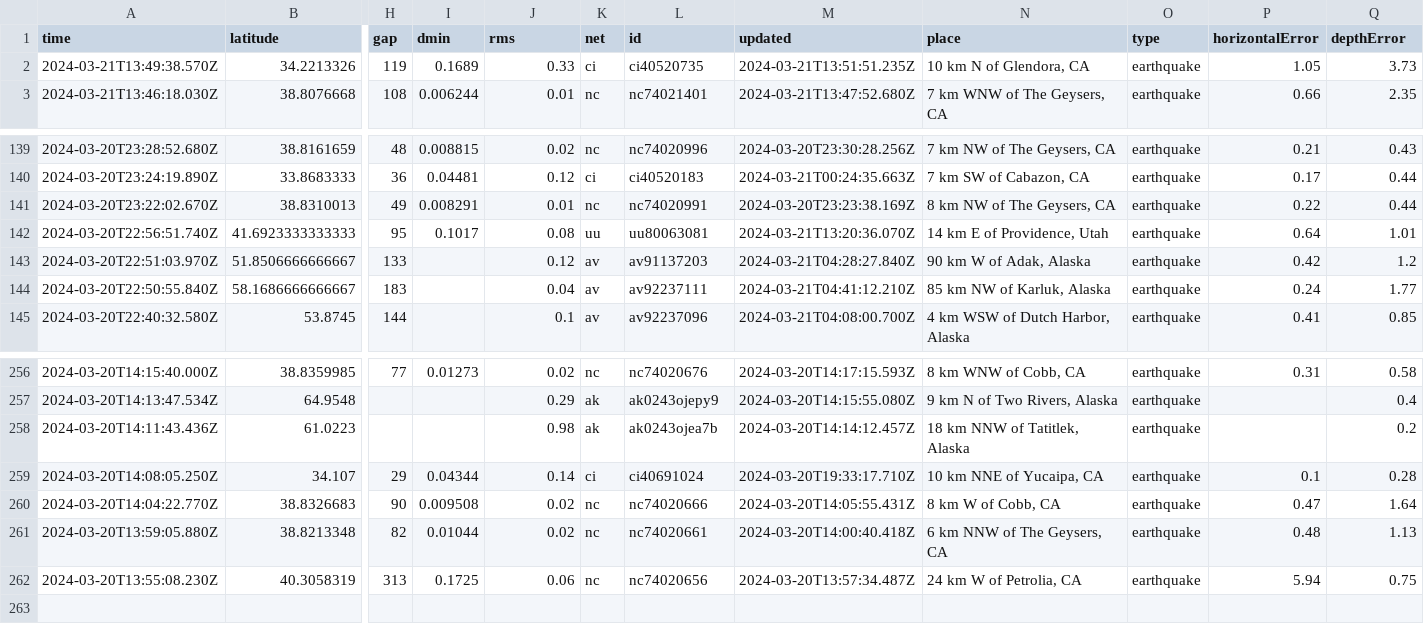
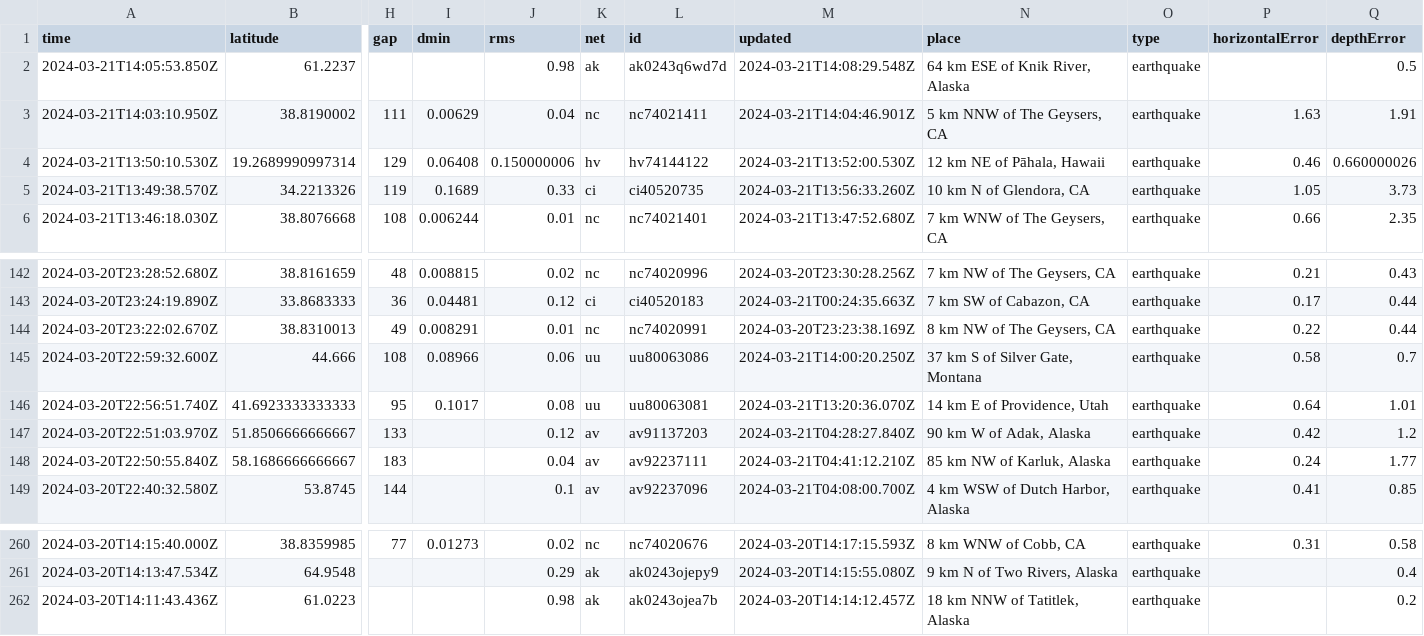
Before and after one commit to namakshenas/Github-Action-Data-Pipeline, a CSV file: usgs_current.csv, drawn as a sheet; only a part is shown, gaps mark what is left out; removed rows and columns are numbered as before the commit, all else as after; rows hold the shown columns only; the diff names each change by its address in the sheet, - before the commit and + after, or states it on an @@ line.

Commit message:
Latest data: Thu Mar 21 14:11:52 UTC 2024

```diff
--- a/usgs_current.csv
+++ b/usgs_current.csv
+row 2: 2024-03-21T14:05:53.850Z | 61.2237 |  |  | 0.98 | ak | ak0243q6wd7d | 2024-03-21T14:08:29.548Z | 64 km ESE of Knik River, Alaska | earthquake |  | 0.5
+row 3: 2024-03-21T14:03:10.950Z | 38.8190002 | 111 | 0.00629 | 0.04 | nc | nc74021411 | 2024-03-21T14:04:46.901Z | 5 km NNW of The Geysers, CA | earthquake | 1.63 | 1.91
+row 4: 2024-03-21T13:50:10.530Z | 19.2689990997314 | 129 | 0.06408 | 0.150000006 | hv | hv74144122 | 2024-03-21T13:52:00.530Z | 12 km NE of Pāhala, Hawaii | earthquake | 0.46 | 0.660000026
-M5 (updated): 2024-03-21T13:51:51.235Z
+M5 (updated): 2024-03-21T13:56:33.260Z
+row 145: 2024-03-20T22:59:32.600Z | 44.666 | 108 | 0.08966 | 0.06 | uu | uu80063086 | 2024-03-21T14:00:20.250Z | 37 km S of Silver Gate, Montana | earthquake | 0.58 | 0.7
-row 259: 2024-03-20T14:08:05.250Z | 34.107 | 29 | 0.04344 | 0.14 | ci | ci40691024 | 2024-03-20T19:33:17.710Z | 10 km NNE of Yucaipa, CA | earthquake | 0.1 | 0.28
-row 260: 2024-03-20T14:04:22.770Z | 38.8326683 | 90 | 0.009508 | 0.02 | nc | nc74020666 | 2024-03-20T14:05:55.431Z | 8 km W of Cobb, CA | earthquake | 0.47 | 1.64
-row 261: 2024-03-20T13:59:05.880Z | 38.8213348 | 82 | 0.01044 | 0.02 | nc | nc74020661 | 2024-03-20T14:00:40.418Z | 6 km NNW of The Geysers, CA | earthquake | 0.48 | 1.13
-row 262: 2024-03-20T13:55:08.230Z | 40.3058319 | 313 | 0.1725 | 0.06 | nc | nc74020656 | 2024-03-20T13:57:34.487Z | 24 km W of Petrolia, CA | earthquake | 5.94 | 0.75
```
